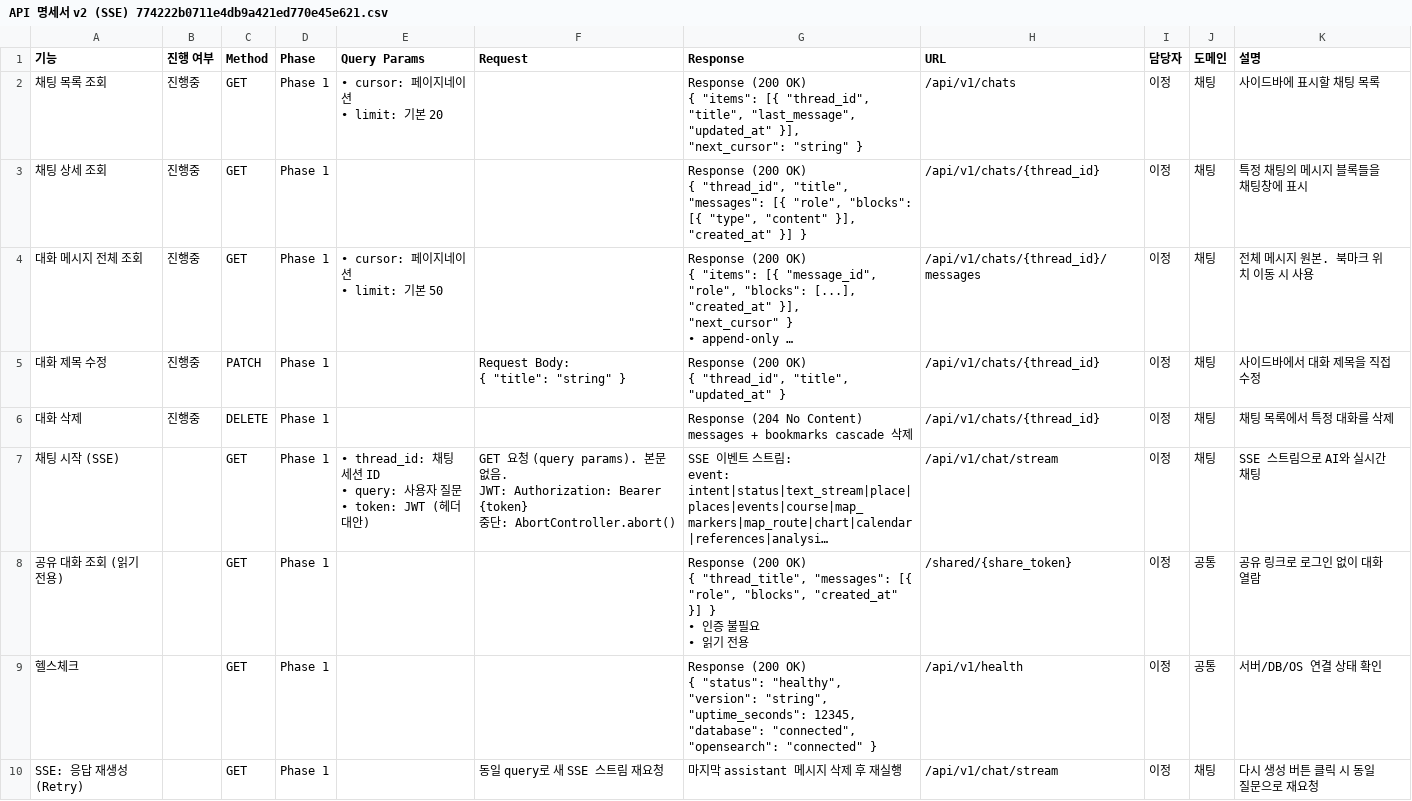
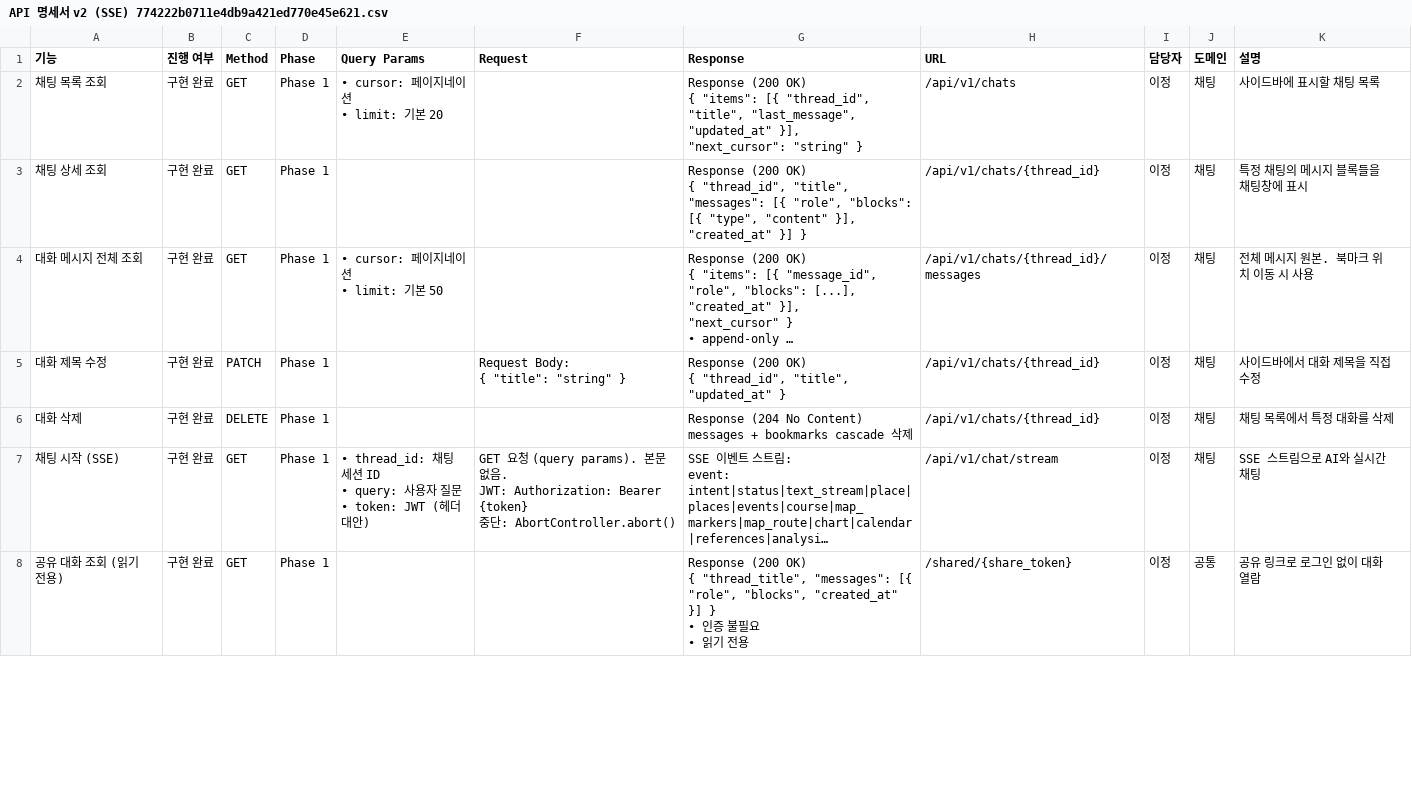
Before and after one commit to Techeer-2026-1/LocalBiz-Seoul, a CSV file: 기획/API 명세서 v2 (SSE) 774222b0711e4db9a421ed770e45e621.csv, drawn as a sheet; only a part is shown; long unchanged cells end in …; removed rows and columns are numbered as before the commit, all else as after; ↵ is a line break in a cell; the diff covers the shown part only; the diff names each change by its address in the sheet, - before the commit and + after, or states it on an @@ line.

```diff
--- a/기획/API 명세서 v2 (SSE) 774222b0711e4db9a421ed770e45e621.csv
+++ b/기획/API 명세서 v2 (SSE) 774222b0711e4db9a421ed770e45e621.csv
-B2:B6 (진행 여부): 진행중
+B2:B6 (진행 여부): 구현 완료
-B7:B8 (진행 여부): (empty)
+B7:B8 (진행 여부): 구현 완료
-row 9: 헬스체크 |  | GET | Phase 1 |  |  | Response (200 OK) ↵ { "status": "healthy", ↵ "version": "string", ↵ "uptime_seconds": 12345, ↵ "database": "connected", ↵ "opensearch": "connected" } | /api/v1/health | 이정 | 공통 | 서버/DB/OS 연결 상태 확인
-row 10: SSE: 응답 재생성 (Retry) |  | GET | Phase 1 |  | 동일 query로 새 SSE 스트림 재요청 | 마지막 assistant 메시지 삭제 후 재실행 | /api/v1/chat/stream | 이정 | 채팅 | 다시 생성 버튼 클릭 시 동일 질문으로 재요청
```
Also changed, not shown: 8 added rows, 6 removed rows, 1 moved row and 17 edited cells elsewhere in this file, 기획/API 명세서 v2 (SSE) 774222b0711e4db9a421ed770e45e621_all.csv, 15 other files.
